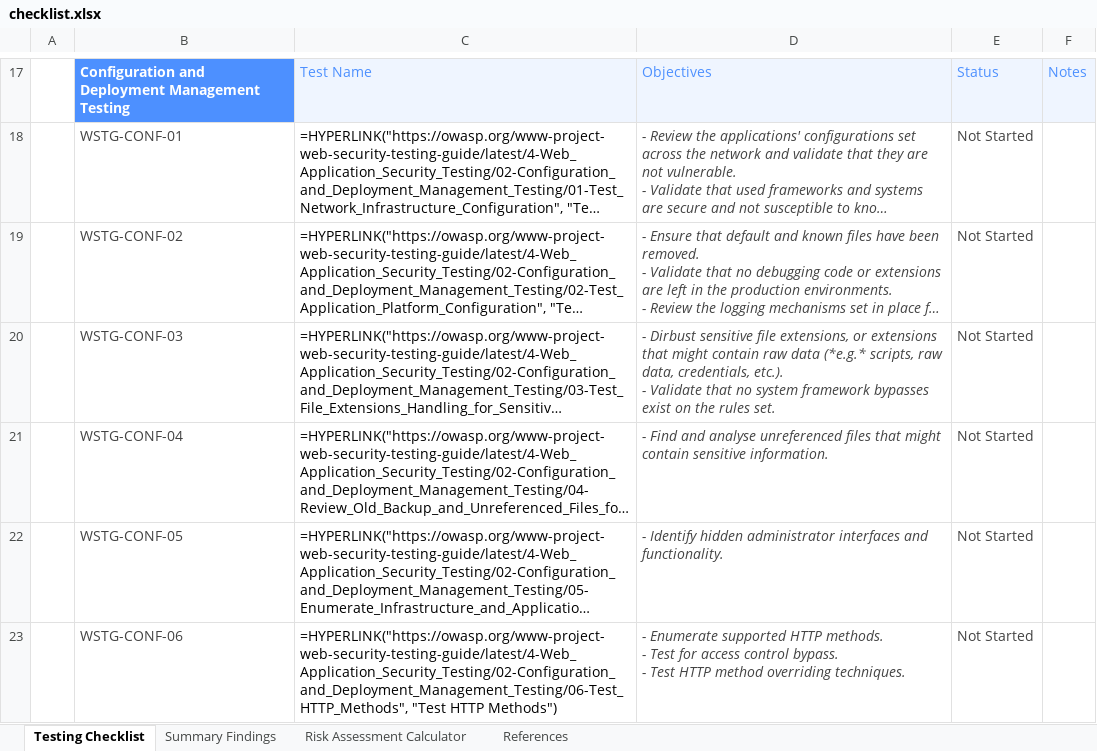
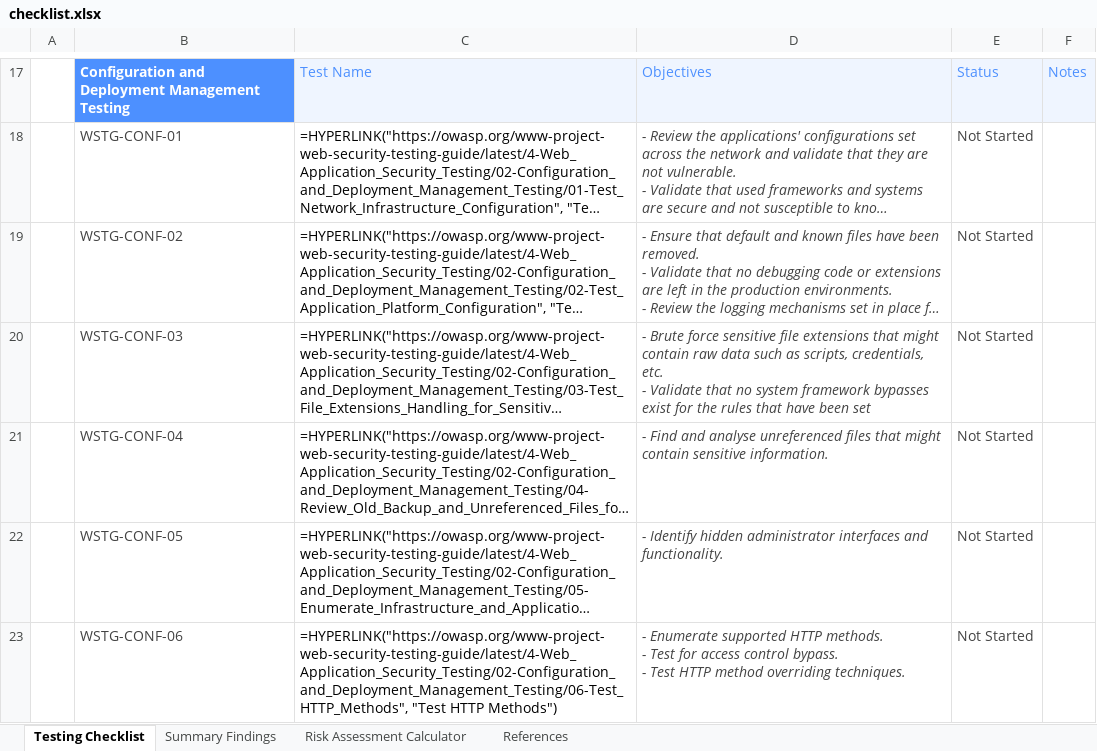
Before and after one commit to OWASP/wstg, an Excel workbook: checklists/checklist.xlsx, sheet Testing Checklist, drawn as a sheet; only a part is shown, gaps mark what is left out; long unchanged cells end in …; values as stored, in another font and other column widths than the file's, no borders; formulas without a stored value are shown as written; conditional formats not drawn; ↵ is a line break in a cell; the diff names each change by its address in the sheet, - before the commit and + after, or states it on an @@ line.

Commit message:
Publish Latest checklists 2023-06-16 (#1068)
Updates based on OWASP/wstg@4d25fb9

```diff
--- a/checklists/checklist.xlsx (sheet Testing Checklist)
+++ b/checklists/checklist.xlsx (sheet Testing Checklist)
-D20: - Dirbust sensitive file extensions, or extensions that might contain raw data (*e.g.* scripts, raw data, credentials, etc.). ↵ - Validate that no system framework bypasses exist on the rules set.
+D20: - Brute force sensitive file extensions that might contain raw data such as scripts, credentials, etc. ↵ - Validate that no system framework bypasses exist for the rules that have been set
```
Also changed, not shown: 2 other files.
